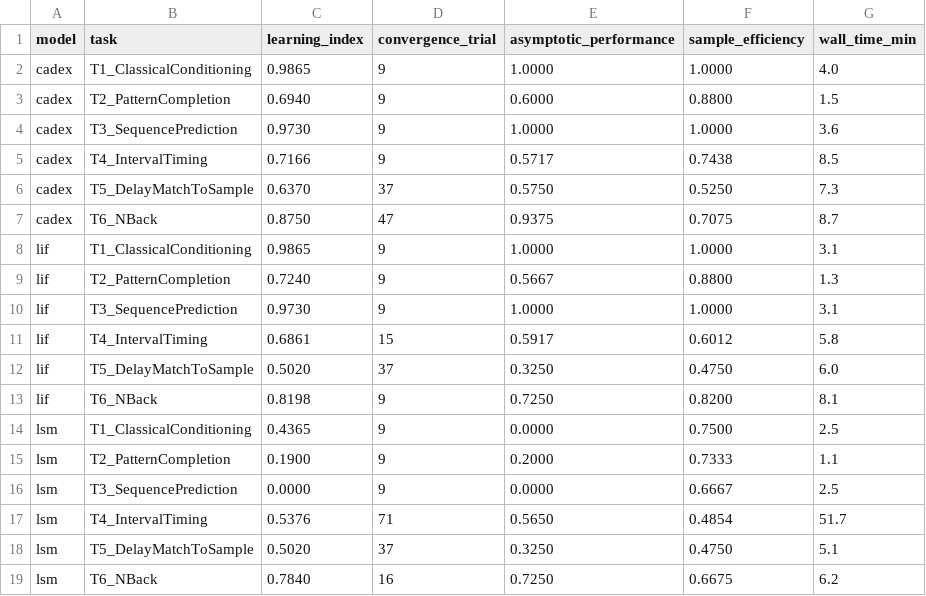
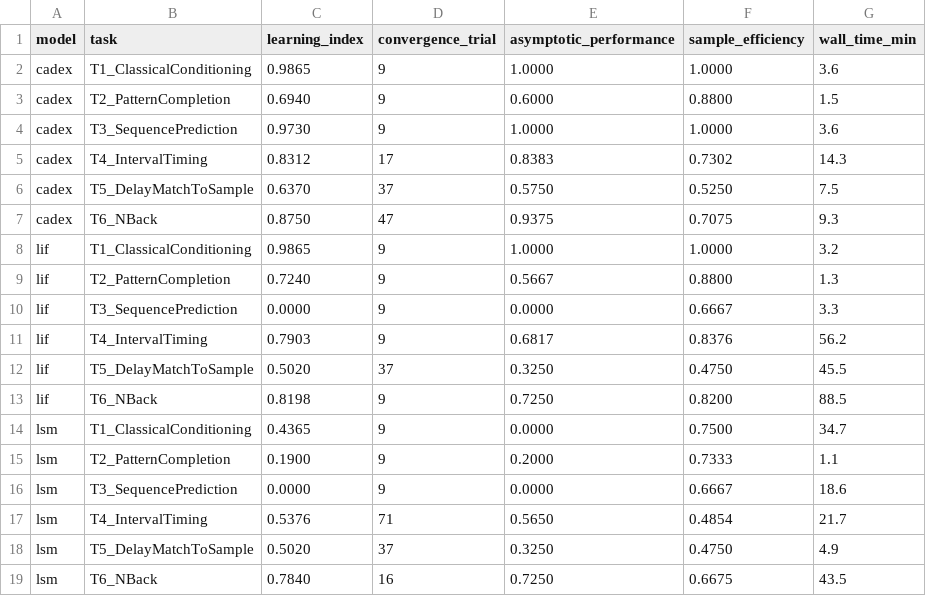
Before and after one commit to JustJay7/oi-bench, a CSV file: results/full_3model_v3/summary.csv, drawn as a sheet.

Commit message:
full_3model_v3: Phase 1 complete, CAdEx mean LI=0.818

```diff
--- a/results/full_3model_v3/summary.csv
+++ b/results/full_3model_v3/summary.csv
@@ -1,19 +1,19 @@
 model,task,learning_index,convergence_trial,asymptotic_performance,sample_efficiency,wall_time_min
-cadex,T1_ClassicalConditioning,0.9865,9,1.0000,1.0000,4.0
+cadex,T1_ClassicalConditioning,0.9865,9,1.0000,1.0000,3.6
 cadex,T2_PatternCompletion,0.6940,9,0.6000,0.8800,1.5
 cadex,T3_SequencePrediction,0.9730,9,1.0000,1.0000,3.6
-cadex,T4_IntervalTiming,0.7166,9,0.5717,0.7438,8.5
-cadex,T5_DelayMatchToSample,0.6370,37,0.5750,0.5250,7.3
-cadex,T6_NBack,0.8750,47,0.9375,0.7075,8.7
-lif,T1_ClassicalConditioning,0.9865,9,1.0000,1.0000,3.1
+cadex,T4_IntervalTiming,0.8312,17,0.8383,0.7302,14.3
+cadex,T5_DelayMatchToSample,0.6370,37,0.5750,0.5250,7.5
+cadex,T6_NBack,0.8750,47,0.9375,0.7075,9.3
+lif,T1_ClassicalConditioning,0.9865,9,1.0000,1.0000,3.2
 lif,T2_PatternCompletion,0.7240,9,0.5667,0.8800,1.3
-lif,T3_SequencePrediction,0.9730,9,1.0000,1.0000,3.1
-lif,T4_IntervalTiming,0.6861,15,0.5917,0.6012,5.8
-lif,T5_DelayMatchToSample,0.5020,37,0.3250,0.4750,6.0
-lif,T6_NBack,0.8198,9,0.7250,0.8200,8.1
-lsm,T1_ClassicalConditioning,0.4365,9,0.0000,0.7500,2.5
+lif,T3_SequencePrediction,0.0000,9,0.0000,0.6667,3.3
+lif,T4_IntervalTiming,0.7903,9,0.6817,0.8376,56.2
+lif,T5_DelayMatchToSample,0.5020,37,0.3250,0.4750,45.5
+lif,T6_NBack,0.8198,9,0.7250,0.8200,88.5
+lsm,T1_ClassicalConditioning,0.4365,9,0.0000,0.7500,34.7
 lsm,T2_PatternCompletion,0.1900,9,0.2000,0.7333,1.1
-lsm,T3_SequencePrediction,0.0000,9,0.0000,0.6667,2.5
-lsm,T4_IntervalTiming,0.5376,71,0.5650,0.4854,51.7
-lsm,T5_DelayMatchToSample,0.5020,37,0.3250,0.4750,5.1
-lsm,T6_NBack,0.7840,16,0.7250,0.6675,6.2
+lsm,T3_SequencePrediction,0.0000,9,0.0000,0.6667,18.6
+lsm,T4_IntervalTiming,0.5376,71,0.5650,0.4854,21.7
+lsm,T5_DelayMatchToSample,0.5020,37,0.3250,0.4750,4.9
+lsm,T6_NBack,0.7840,16,0.7250,0.6675,43.5
```
Also changed, not shown: 1 other file.
